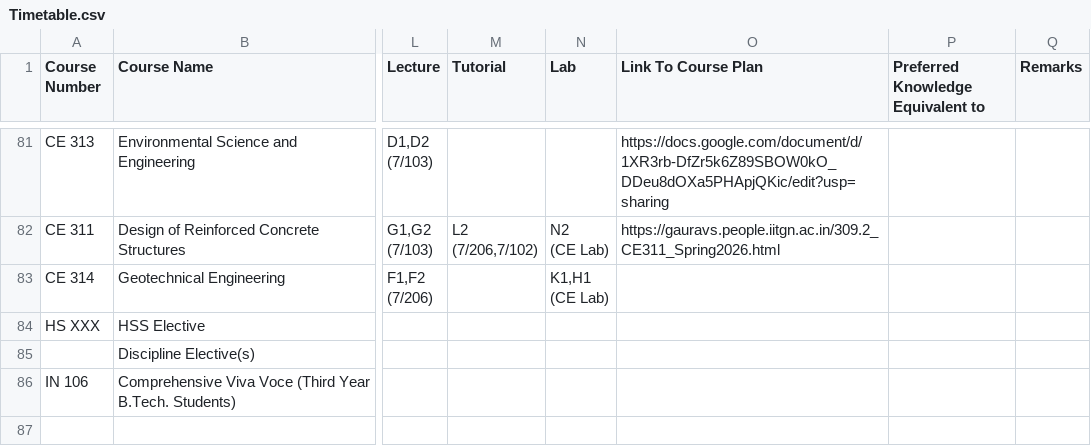
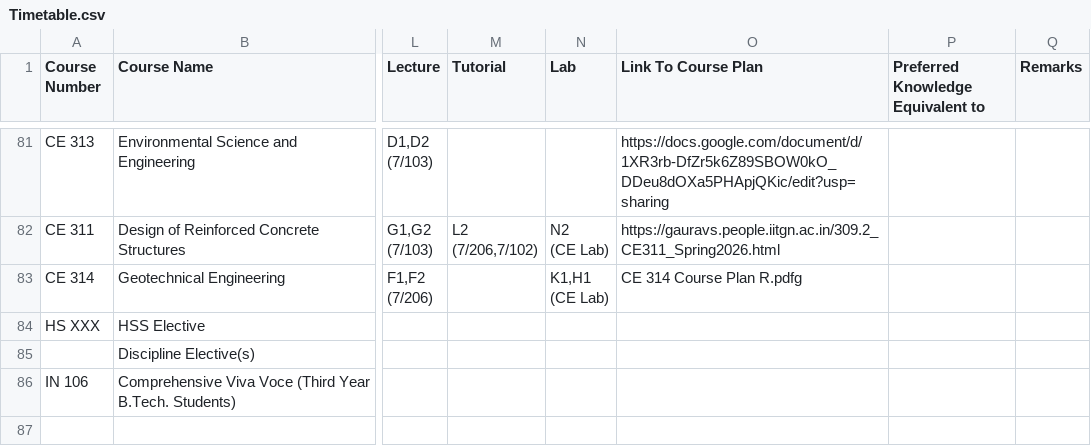
Before and after one commit to Naveen-Pal/timetable, a CSV file: Timetable.csv, drawn as a sheet; only a part is shown, gaps mark what is left out; the diff names each change by its address in the sheet, - before the commit and + after, or states it on an @@ line.

```diff
--- a/Timetable.csv
+++ b/Timetable.csv
-O83 (Link To Course Plan): (empty)
+O83 (Link To Course Plan): CE 314 Course Plan R.pdfg
```
